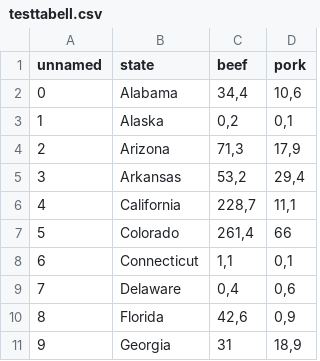
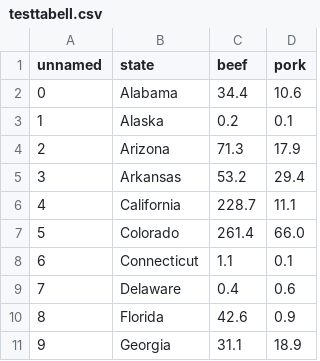
Before and after one commit to anjulia/testtabell2, a CSV file: testtabell.csv, drawn as a sheet.

Commit message:
Add files via upload

```diff
--- a/testtabell.csv
+++ b/testtabell.csv
@@ -1,11 +1,11 @@
 unnamed;state;beef;pork
-0;Alabama;34,4;10,6
-1;Alaska;0,2;0,1
-2;Arizona;71,3;17,9
-3;Arkansas;53,2;29,4
-4;California;228,7;11,1
-5;Colorado;261,4;66
-6;Connecticut;1,1;0,1
-7;Delaware;0,4;0,6
-8;Florida;42,6;0,9
-9;Georgia;31;18,9
+0;Alabama;34.4;10.6
+1;Alaska;0.2;0.1
+2;Arizona;71.3;17.9
+3;Arkansas;53.2;29.4
+4;California;228.7;11.1
+5;Colorado;261.4;66.0
+6;Connecticut;1.1;0.1
+7;Delaware;0.4;0.6
+8;Florida;42.6;0.9
+9;Georgia;31.1;18.9
```
